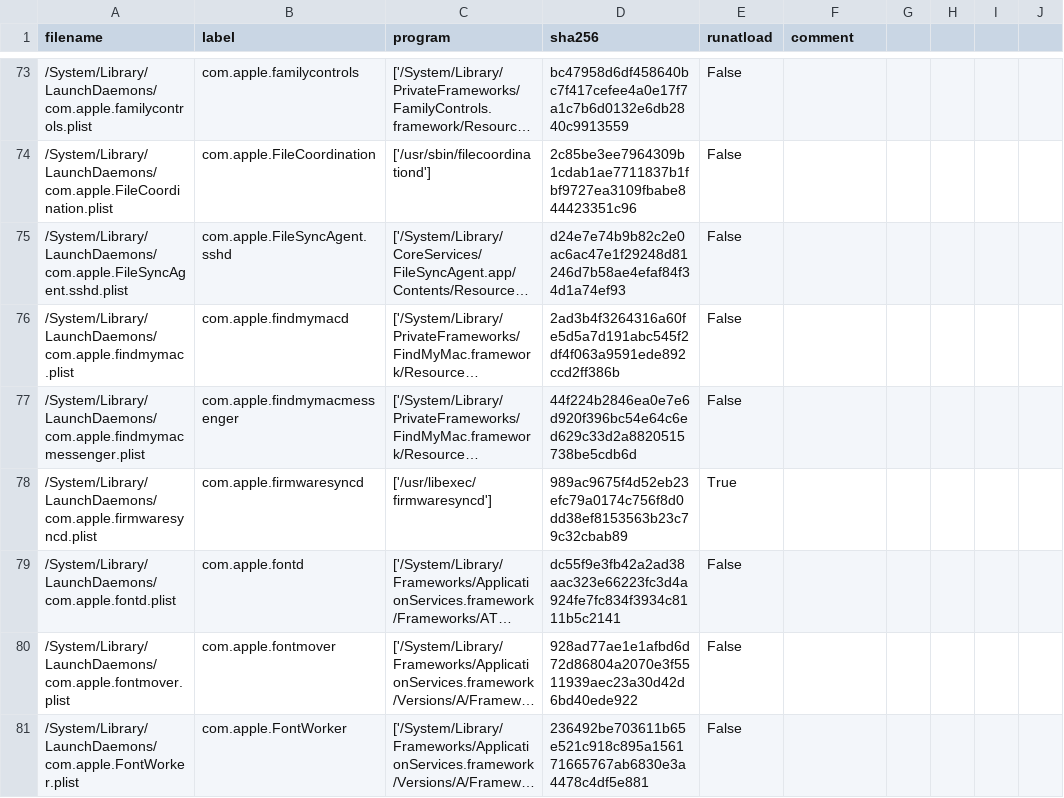
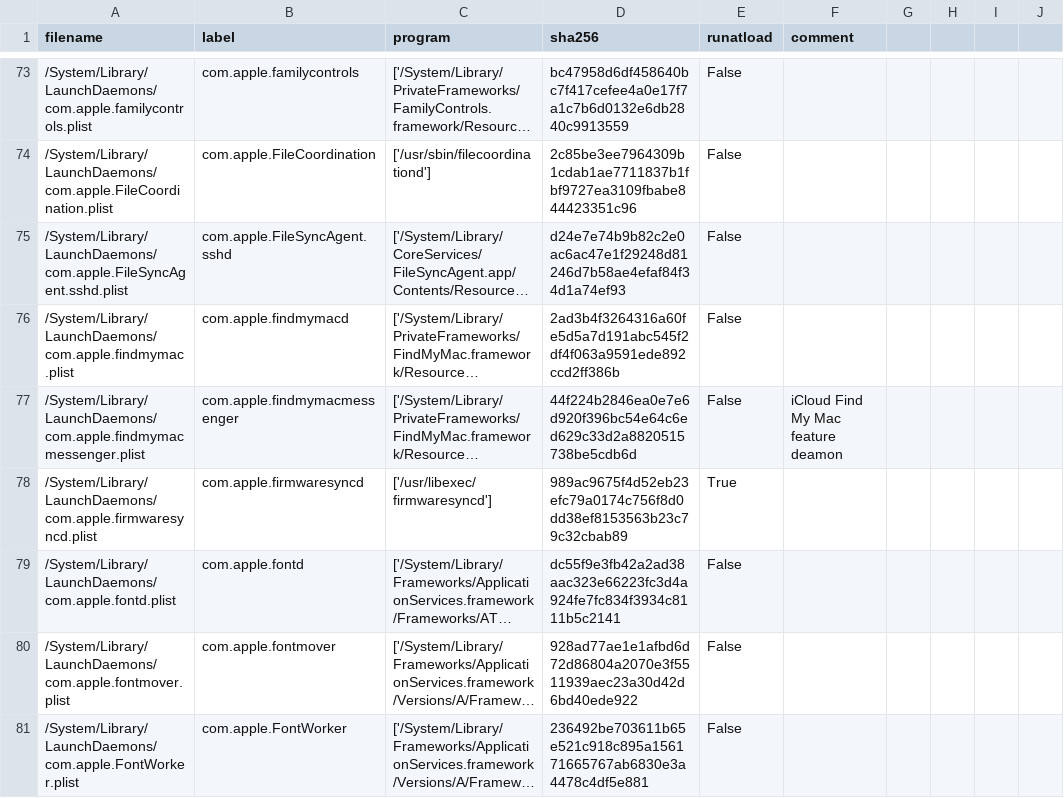
Before and after one commit to drduh/macOS-Security-and-Privacy-Guide, a CSV file: 14F27_launchd.csv, drawn as a sheet; only a part is shown, gaps mark what is left out; long unchanged cells end in …; the diff covers the shown part only; the diff names each change by its address in the sheet, - before the commit and + after, or states it on an @@ line.

```diff
--- a/14F27_launchd.csv
+++ b/14F27_launchd.csv
-F77 (comment): (empty)
+F77 (comment): iCloud Find My Mac feature deamon
```
Also changed, not shown: 17 edited cells elsewhere in this file.
